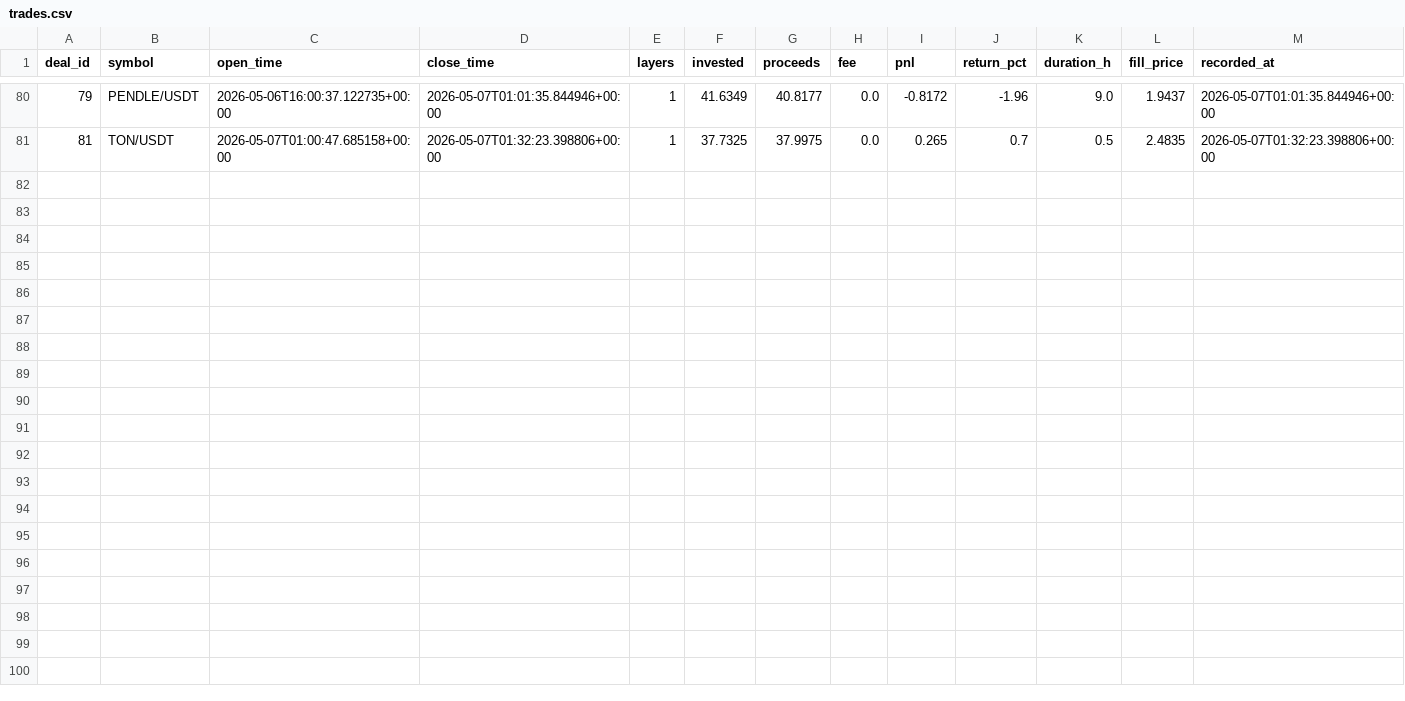
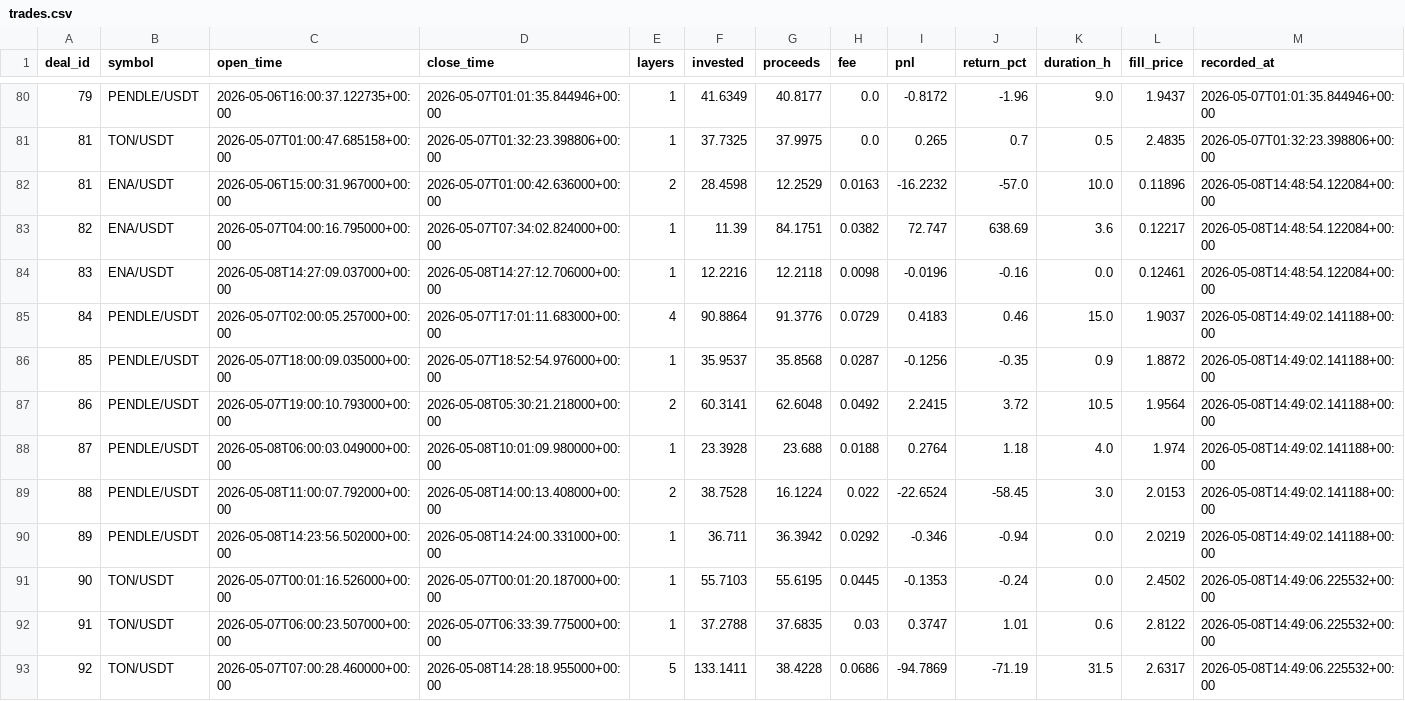
Before and after one commit to halo-effects/adaptive-intelligence-trading, a CSV file: docs/data/v14-pm-live/trades.csv, drawn as a sheet; only a part is shown, gaps mark what is left out; the diff names each change by its address in the sheet, - before the commit and + after, or states it on an @@ line.

Commit message:
Data sync 2026-05-08 07:53

```diff
--- a/docs/data/v14-pm-live/trades.csv
+++ b/docs/data/v14-pm-live/trades.csv
+row 82: 81 | ENA/USDT | 2026-05-06T15:00:31.967000+00:00 | 2026-05-07T01:00:42.636000+00:00 | 2 | 28.4598 | 12.2529 | 0.0163 | -16.2232 | -57.0 | 10.0 | 0.11896 | 2026-05-08T14:48:54.122084+00:00
+row 83: 82 | ENA/USDT | 2026-05-07T04:00:16.795000+00:00 | 2026-05-07T07:34:02.824000+00:00 | 1 | 11.39 | 84.1751 | 0.0382 | 72.747 | 638.69 | 3.6 | 0.12217 | 2026-05-08T14:48:54.122084+00:00
+row 84: 83 | ENA/USDT | 2026-05-08T14:27:09.037000+00:00 | 2026-05-08T14:27:12.706000+00:00 | 1 | 12.2216 | 12.2118 | 0.0098 | -0.0196 | -0.16 | 0.0 | 0.12461 | 2026-05-08T14:48:54.122084+00:00
+row 85: 84 | PENDLE/USDT | 2026-05-07T02:00:05.257000+00:00 | 2026-05-07T17:01:11.683000+00:00 | 4 | 90.8864 | 91.3776 | 0.0729 | 0.4183 | 0.46 | 15.0 | 1.9037 | 2026-05-08T14:49:02.141188+00:00
+row 86: 85 | PENDLE/USDT | 2026-05-07T18:00:09.035000+00:00 | 2026-05-07T18:52:54.976000+00:00 | 1 | 35.9537 | 35.8568 | 0.0287 | -0.1256 | -0.35 | 0.9 | 1.8872 | 2026-05-08T14:49:02.141188+00:00
+row 87: 86 | PENDLE/USDT | 2026-05-07T19:00:10.793000+00:00 | 2026-05-08T05:30:21.218000+00:00 | 2 | 60.3141 | 62.6048 | 0.0492 | 2.2415 | 3.72 | 10.5 | 1.9564 | 2026-05-08T14:49:02.141188+00:00
+row 88: 87 | PENDLE/USDT | 2026-05-08T06:00:03.049000+00:00 | 2026-05-08T10:01:09.980000+00:00 | 1 | 23.3928 | 23.688 | 0.0188 | 0.2764 | 1.18 | 4.0 | 1.974 | 2026-05-08T14:49:02.141188+00:00
+row 89: 88 | PENDLE/USDT | 2026-05-08T11:00:07.792000+00:00 | 2026-05-08T14:00:13.408000+00:00 | 2 | 38.7528 | 16.1224 | 0.022 | -22.6524 | -58.45 | 3.0 | 2.0153 | 2026-05-08T14:49:02.141188+00:00
+row 90: 89 | PENDLE/USDT | 2026-05-08T14:23:56.502000+00:00 | 2026-05-08T14:24:00.331000+00:00 | 1 | 36.711 | 36.3942 | 0.0292 | -0.346 | -0.94 | 0.0 | 2.0219 | 2026-05-08T14:49:02.141188+00:00
+row 91: 90 | TON/USDT | 2026-05-07T00:01:16.526000+00:00 | 2026-05-07T00:01:20.187000+00:00 | 1 | 55.7103 | 55.6195 | 0.0445 | -0.1353 | -0.24 | 0.0 | 2.4502 | 2026-05-08T14:49:06.225532+00:00
+row 92: 91 | TON/USDT | 2026-05-07T06:00:23.507000+00:00 | 2026-05-07T06:33:39.775000+00:00 | 1 | 37.2788 | 37.6835 | 0.03 | 0.3747 | 1.01 | 0.6 | 2.8122 | 2026-05-08T14:49:06.225532+00:00
+row 93: 92 | TON/USDT | 2026-05-07T07:00:28.460000+00:00 | 2026-05-08T14:28:18.955000+00:00 | 5 | 133.1411 | 38.4228 | 0.0686 | -94.7869 | -71.19 | 31.5 | 2.6317 | 2026-05-08T14:49:06.225532+00:00
```
Also changed, not shown: 3 other files.
